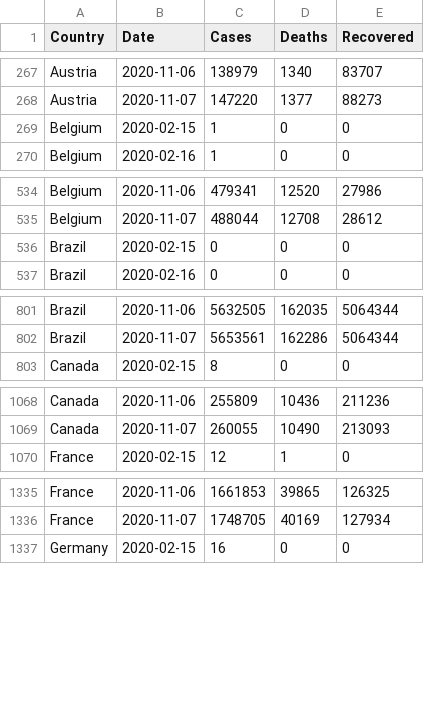
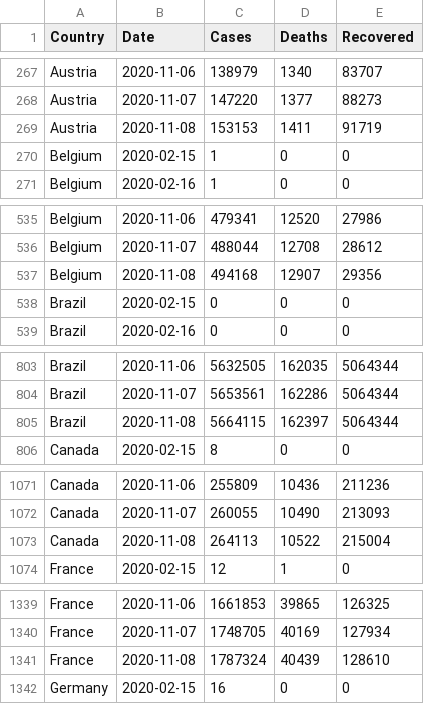
Before and after one commit to MMR-19/COVID-19-Data, a CSV file: COVID-19 Global.csv, drawn as a sheet; only a part is shown, gaps mark what is left out; the diff covers the shown part only; the diff names each change by its address in the sheet, - before the commit and + after, or states it on an @@ line.

Commit message:
Global - 08/Nov/2020

```diff
--- a/COVID-19 Global.csv
+++ b/COVID-19 Global.csv
+row 269: Austria | 2020-11-08 | 153153 | 1411 | 91719
+row 537: Belgium | 2020-11-08 | 494168 | 12907 | 29356
+row 805: Brazil | 2020-11-08 | 5664115 | 162397 | 5064344
+row 1073: Canada | 2020-11-08 | 264113 | 10522 | 215004
+row 1341: France | 2020-11-08 | 1787324 | 40439 | 128610
```
Also changed, not shown: 13 added rows elsewhere in this file.
